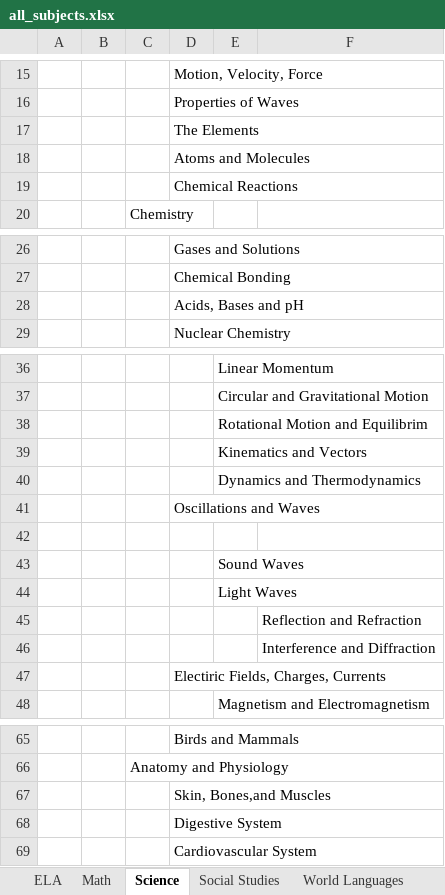
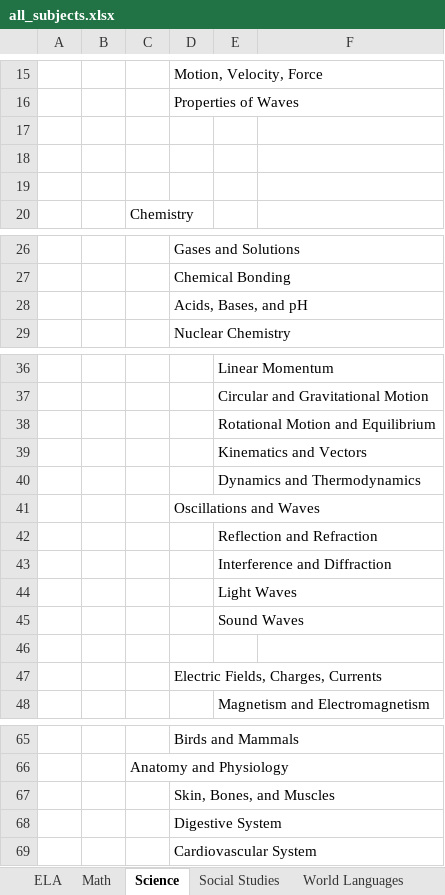
Before and after one commit to navnorth/lr-search-widget, an Excel workbook: data/subjects/all_subjects.xlsx, sheet Science, drawn as a sheet; only a part is shown, gaps mark what is left out; values as stored, in another font and other column widths than the file's, no cell formats; removed rows and columns are numbered as before the commit, all else as after; the diff names each change by its address in the sheet, - before the commit and + after, or states it on an @@ line.

```diff
--- a/data/subjects/all_subjects.xlsx (sheet Science)
+++ b/data/subjects/all_subjects.xlsx (sheet Science)
-D17: The Elements
+D17: (empty)
-D18: Atoms and Molecules
+D18: (empty)
-D19: Chemical Reactions
+D19: (empty)
-D28: Acids, Bases and pH
+D28: Acids, Bases, and pH
-E38: Rotational Motion and Equilibrim
+E38: Rotational Motion and Equilibrium
+row 42:  |  |  |  | Reflection and Refraction
+row 43:  |  |  |  | Interference and Diffraction
@@ row 43 moved to row 45: Sound Waves @@
-row 45:  |  |  |  |  | Reflection and Refraction
-row 46:  |  |  |  |  | Interference and Diffraction
-D47: Electiric Fields, Charges, Currents
+D47: Electric Fields, Charges, Currents
-D67: Skin, Bones,and Muscles
+D67: Skin, Bones, and Muscles
```
Also changed, not shown: sheet ELA, sheet Visual and Performing Arts, sheet Career and Technical Education, sheet Special Needs, sheet World Languages, sheet STEM, 5 more sheets, cell formats.
